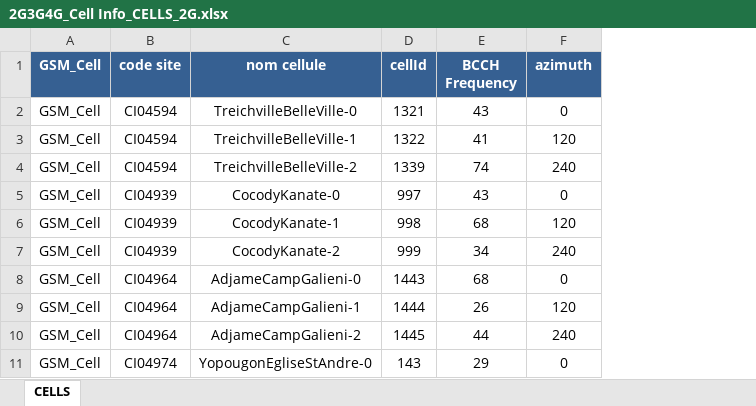
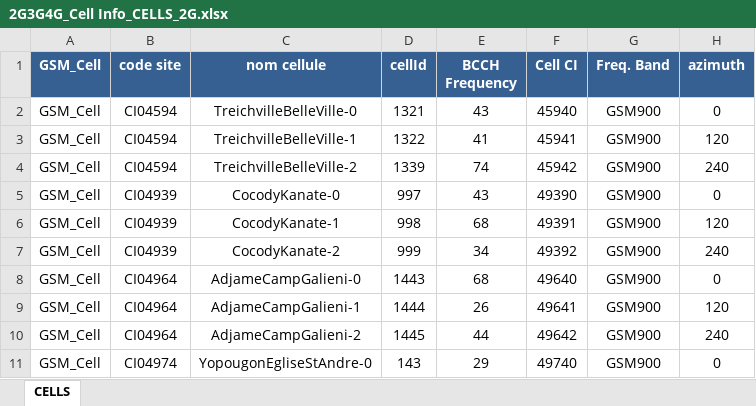
Before and after one commit to GIZETZ/excel-manager, an Excel workbook: network_excel_transformer/output/2G3G4G_Cell Info_CELLS_2G.xlsx, sheet CELLS, drawn as a sheet; only a part is shown; values as stored, in another font and other column widths than the file's, no borders; the diff names each change by its address in the sheet, - before the commit and + after, or states it on an @@ line.

```diff
--- a/network_excel_transformer/output/2G3G4G_Cell Info_CELLS_2G.xlsx (sheet CELLS)
+++ b/network_excel_transformer/output/2G3G4G_Cell Info_CELLS_2G.xlsx (sheet CELLS)
+column F (Cell CI), rows 2-11: 45940 | 45941 | 45942 | 49390 | 49391 | 49392 | 49640 | 49641 | 49642 | 49740
+column G (Freq. Band), rows 2-11: all GSM900
```
Also changed, not shown: network_excel_transformer/output/2G3G4G_Cell Info_CELLS_3G.xlsx, network_excel_transformer/output/2G3G4G_Cell Info_CELLS_4G.xlsx, 4 other files.
